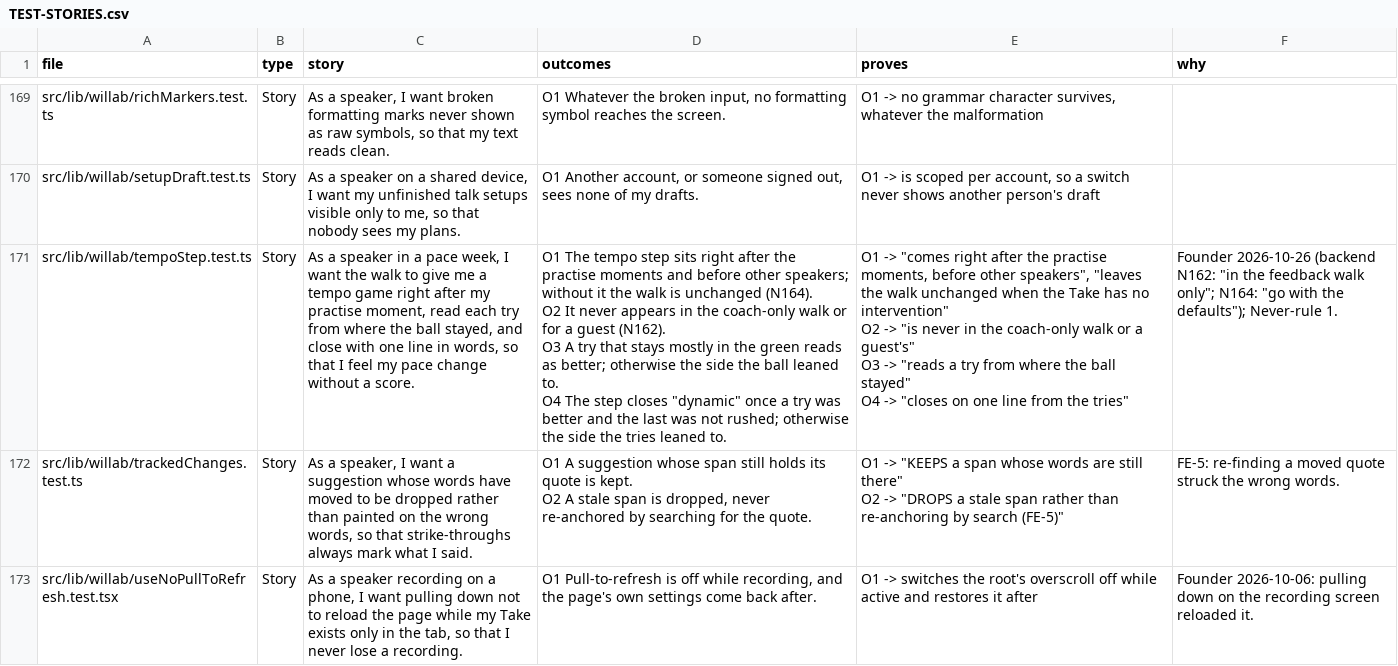
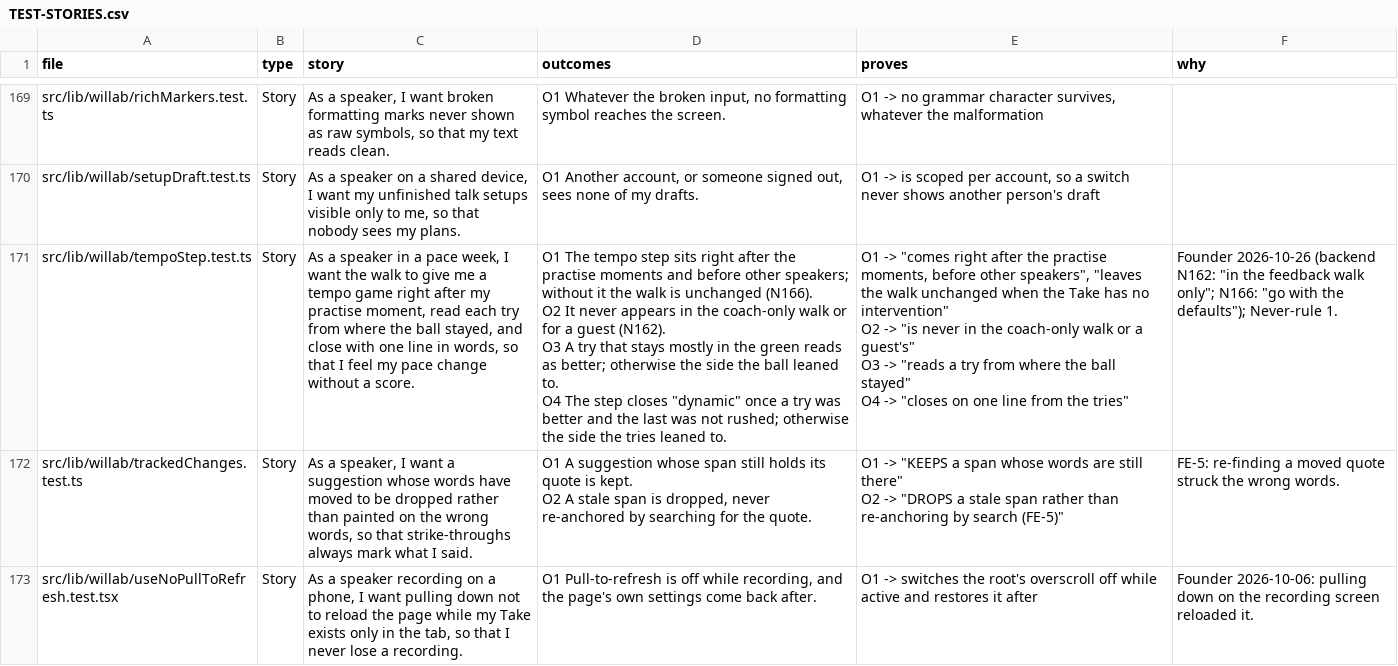
Before and after one commit to wilplus/frontend-cursor, a CSV file: docs/TEST-STORIES.csv, drawn as a sheet; only a part is shown, gaps mark what is left out.

```diff
--- a/docs/TEST-STORIES.csv
+++ b/docs/TEST-STORIES.csv
@@ -1056,9 +1056,9 @@ src/lib/willab/richMarkers.test.ts,Story,"As a speaker, I want broken formatting
 src/lib/willab/setupDraft.test.ts,Story,"As a speaker on a shared device, I want my unfinished talk setups visible only to me, so that nobody sees my plans.","O1  Another account, or someone signed out, sees none of my drafts.","O1 -> is scoped per account, so a switch never shows another person's draft",
-src/lib/willab/tempoStep.test.ts,Story,"As a speaker in a pace week, I want the walk to give me a tempo game right after my practise moment, read each try from where the ball stayed, and close with one line in words, so that I feel my pace change without a score.","O1  The tempo step sits right after the practise moments and before other speakers; without it the walk is unchanged (N164).
-O2  It never appears in the coach-only walk or for a guest (N162).
-O3  A try that stays mostly in the green reads as better; otherwise the side the ball leaned to.
-O4  The step closes ""dynamic"" once a try was better and the last was not rushed; otherwise the side the tries leaned to.","O1 -> ""comes right after the practise moments, before other speakers"", ""leaves the walk unchanged when the Take has no intervention""
-O2 -> ""is never in the coach-only walk or a guest's""
-O3 -> ""reads a try from where the ball stayed""
-O4 -> ""closes on one line from the tries""","Founder 2026-10-26 (backend N162: ""in the feedback walk only""; N164: ""go with the defaults""); Never-rule 1."
+src/lib/willab/tempoStep.test.ts,Story,"As a speaker in a pace week, I want the walk to give me a tempo game right after my practise moment, read each try from where the ball stayed, and close with one line in words, so that I feel my pace change without a score.","O1  The tempo step sits right after the practise moments and before other speakers; without it the walk is unchanged (N166).
+O2  It never appears in the coach-only walk or for a guest (N162).
+O3  A try that stays mostly in the green reads as better; otherwise the side the ball leaned to.
+O4  The step closes ""dynamic"" once a try was better and the last was not rushed; otherwise the side the tries leaned to.","O1 -> ""comes right after the practise moments, before other speakers"", ""leaves the walk unchanged when the Take has no intervention""
+O2 -> ""is never in the coach-only walk or a guest's""
+O3 -> ""reads a try from where the ball stayed""
+O4 -> ""closes on one line from the tries""","Founder 2026-10-26 (backend N162: ""in the feedback walk only""; N166: ""go with the defaults""); Never-rule 1."
 src/lib/willab/trackedChanges.test.ts,Story,"As a speaker, I want a suggestion whose words have moved to be dropped rather than painted on the wrong words, so that strike-throughs always mark what I said.","O1  A suggestion whose span still holds its quote is kept.
```
Also changed, not shown: 9 other files.
